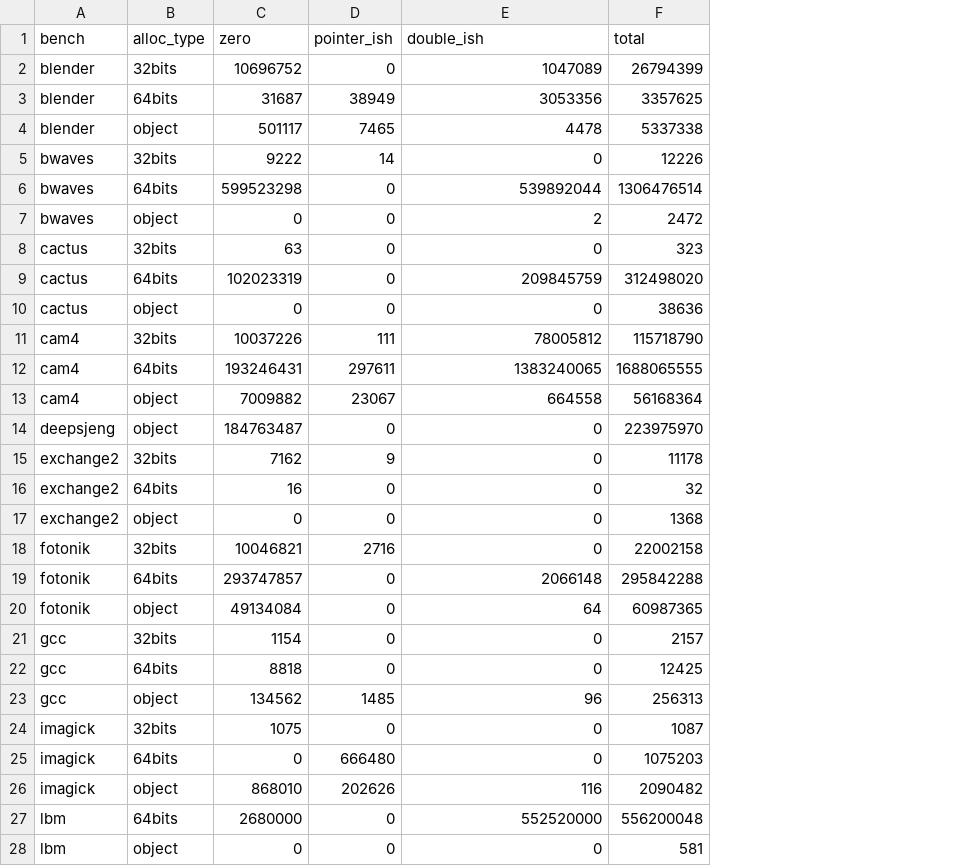
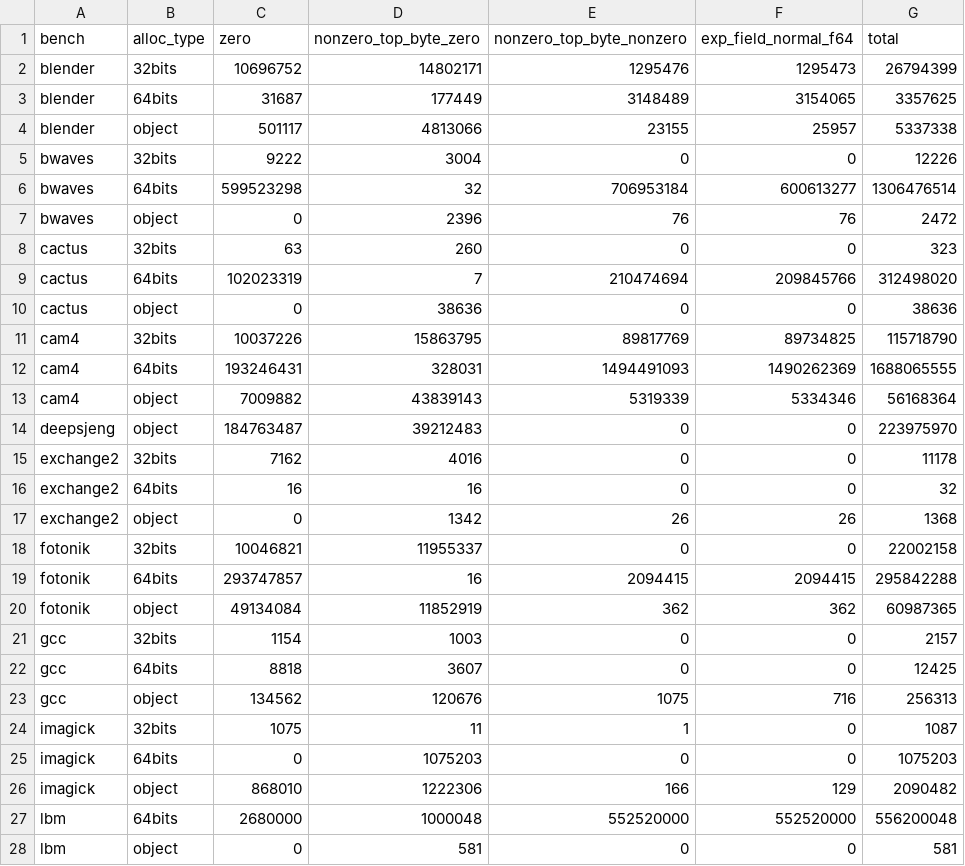
Before and after one commit to enzobonansea/valgrind-memlog, a CSV file: db/results/05_value_patterns.csv, drawn as a sheet; only a part is shown; removed rows and columns are numbered as before the commit, all else as after; the diff covers the shown part only; the diff names each change by its address in the sheet, - before the commit and + after, or states it on an @@ line.

```diff
--- a/db/results/05_value_patterns.csv
+++ b/db/results/05_value_patterns.csv
-column D (pointer_ish), rows 2-28: 0 | 38949 | 7465 | 14 | 0 | 0 | 0 | 0 | 0 | 111 | 297611 | 23067 | 0 | 9 | 0 | 0 | 2716 | 0 | 0 | 0 | 0 | 1485 | 0 | 666480 | 202626 | 0 | 0
+column D (nonzero_top_byte_zero), rows 2-28: 14802171 | 177449 | 4813066 | 3004 | 32 | 2396 | 260 | 7 | 38636 | 15863795 | 328031 | 43839143 | 39212483 | 4016 | 16 | 1342 | 11955337 | 16 | 11852919 | 1003 | 3607 | 120676 | 11 | 1075203 | 1222306 | 1000048 | 581
+column F (exp_field_normal_f64), rows 2-28: 1295473 | 3154065 | 25957 | 0 | 600613277 | 76 | 0 | 209845766 | 0 | 89734825 | 1490262369 | 5334346 | 0 | 0 | 0 | 26 | 0 | 2094415 | 362 | 0 | 0 | 716 | 0 | 0 | 129 | 552520000 | 0
-E1: double_ish
+E1: nonzero_top_byte_nonzero
-E2 (nonzero_top_byte_nonzero): 1047089
+E2 (nonzero_top_byte_nonzero): 1295476
-E3 (nonzero_top_byte_nonzero): 3053356
+E3 (nonzero_top_byte_nonzero): 3148489
-E4 (nonzero_top_byte_nonzero): 4478
+E4 (nonzero_top_byte_nonzero): 23155
-E6 (nonzero_top_byte_nonzero): 539892044
+E6 (nonzero_top_byte_nonzero): 706953184
-E7 (nonzero_top_byte_nonzero): 2
+E7 (nonzero_top_byte_nonzero): 76
-E9 (nonzero_top_byte_nonzero): 209845759
+E9 (nonzero_top_byte_nonzero): 210474694
-E11 (nonzero_top_byte_nonzero): 78005812
+E11 (nonzero_top_byte_nonzero): 89817769
-E12 (nonzero_top_byte_nonzero): 1383240065
+E12 (nonzero_top_byte_nonzero): 1494491093
-E13 (nonzero_top_byte_nonzero): 664558
+E13 (nonzero_top_byte_nonzero): 5319339
-E17 (nonzero_top_byte_nonzero): 0
+E17 (nonzero_top_byte_nonzero): 26
-E19 (nonzero_top_byte_nonzero): 2066148
+E19 (nonzero_top_byte_nonzero): 2094415
-E20 (nonzero_top_byte_nonzero): 64
+E20 (nonzero_top_byte_nonzero): 362
-E23 (nonzero_top_byte_nonzero): 96
+E23 (nonzero_top_byte_nonzero): 1075
-E24 (nonzero_top_byte_nonzero): 0
+E24 (nonzero_top_byte_nonzero): 1
-E26 (nonzero_top_byte_nonzero): 116
+E26 (nonzero_top_byte_nonzero): 166
```
Also changed, not shown: 27 edited cells elsewhere in this file, 1 other file.
